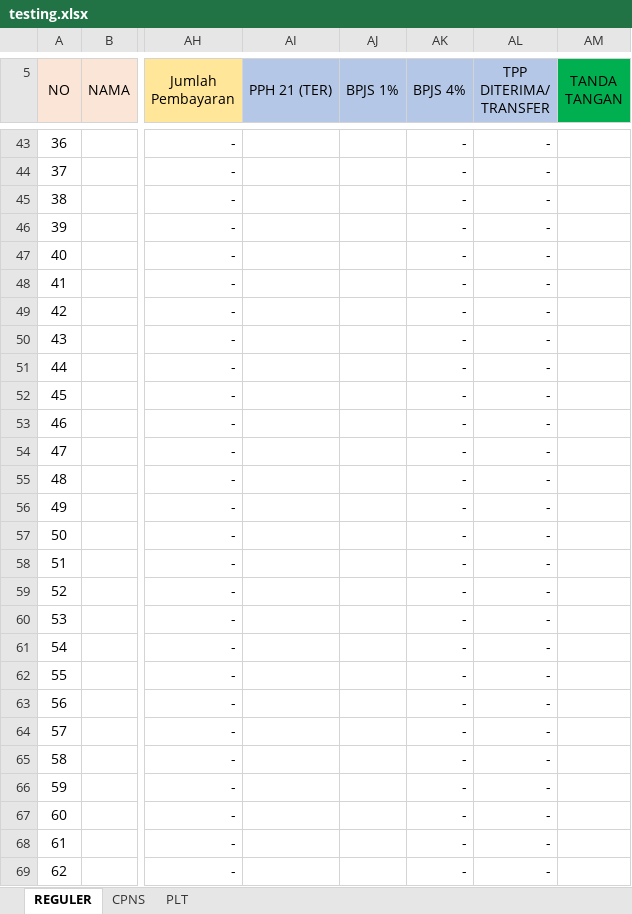
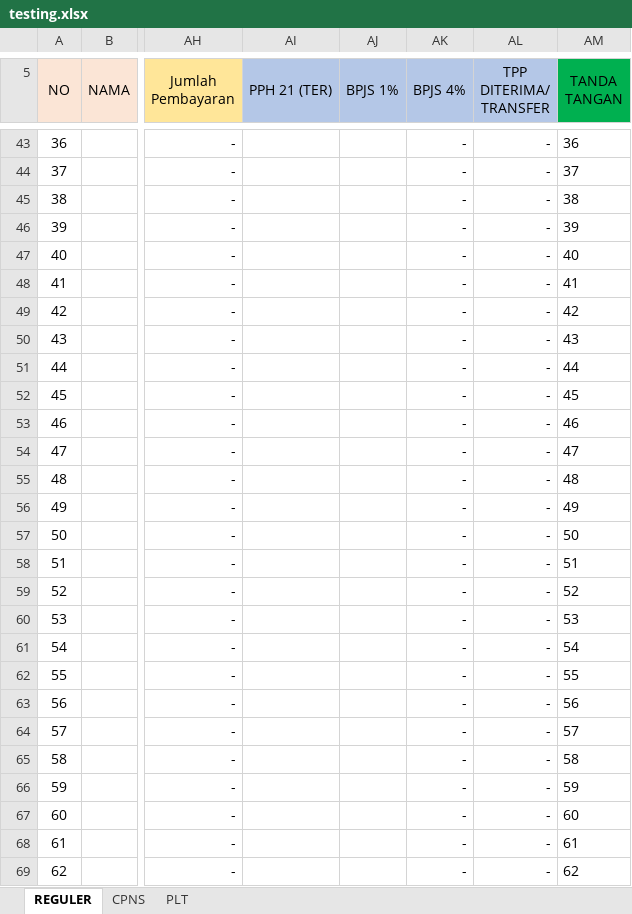
Before and after one commit to asrani27/tpp, an Excel workbook: public/excel/testing.xlsx, sheet REGULER, drawn as a sheet; only a part is shown, gaps mark what is left out; values as stored, in another font and other column widths than the file's, no borders; the diff covers the shown part only; the diff names each change by its address in the sheet, - before the commit and + after, or states it on an @@ line.

```diff
--- a/public/excel/testing.xlsx (sheet REGULER)
+++ b/public/excel/testing.xlsx (sheet REGULER)
-AM43 (TANDA TANGAN): (empty)
+AM43 (TANDA TANGAN): 36
-AM44 (TANDA TANGAN): (empty)
+AM44 (TANDA TANGAN): 37
-AM45 (TANDA TANGAN): (empty)
+AM45 (TANDA TANGAN): 38
-AM46 (TANDA TANGAN): (empty)
+AM46 (TANDA TANGAN): 39
-AM47 (TANDA TANGAN): (empty)
+AM47 (TANDA TANGAN): 40
-AM48 (TANDA TANGAN): (empty)
+AM48 (TANDA TANGAN): 41
-AM49 (TANDA TANGAN): (empty)
+AM49 (TANDA TANGAN): 42
-AM50 (TANDA TANGAN): (empty)
+AM50 (TANDA TANGAN): 43
-AM51 (TANDA TANGAN): (empty)
+AM51 (TANDA TANGAN): 44
-AM52 (TANDA TANGAN): (empty)
+AM52 (TANDA TANGAN): 45
-AM53 (TANDA TANGAN): (empty)
+AM53 (TANDA TANGAN): 46
-AM54 (TANDA TANGAN): (empty)
+AM54 (TANDA TANGAN): 47
-AM55 (TANDA TANGAN): (empty)
+AM55 (TANDA TANGAN): 48
-AM56 (TANDA TANGAN): (empty)
+AM56 (TANDA TANGAN): 49
-AM57 (TANDA TANGAN): (empty)
+AM57 (TANDA TANGAN): 50
-AM58 (TANDA TANGAN): (empty)
+AM58 (TANDA TANGAN): 51
-AM59 (TANDA TANGAN): (empty)
+AM59 (TANDA TANGAN): 52
-AM60 (TANDA TANGAN): (empty)
+AM60 (TANDA TANGAN): 53
-AM61 (TANDA TANGAN): (empty)
+AM61 (TANDA TANGAN): 54
-AM62 (TANDA TANGAN): (empty)
+AM62 (TANDA TANGAN): 55
-AM63 (TANDA TANGAN): (empty)
+AM63 (TANDA TANGAN): 56
-AM64 (TANDA TANGAN): (empty)
+AM64 (TANDA TANGAN): 57
-AM65 (TANDA TANGAN): (empty)
+AM65 (TANDA TANGAN): 58
-AM66 (TANDA TANGAN): (empty)
+AM66 (TANDA TANGAN): 59
-AM67 (TANDA TANGAN): (empty)
+AM67 (TANDA TANGAN): 60
-AM68 (TANDA TANGAN): (empty)
+AM68 (TANDA TANGAN): 61
-AM69 (TANDA TANGAN): (empty)
+AM69 (TANDA TANGAN): 62
```
Also changed, not shown: 113 edited cells elsewhere in this sheet.
